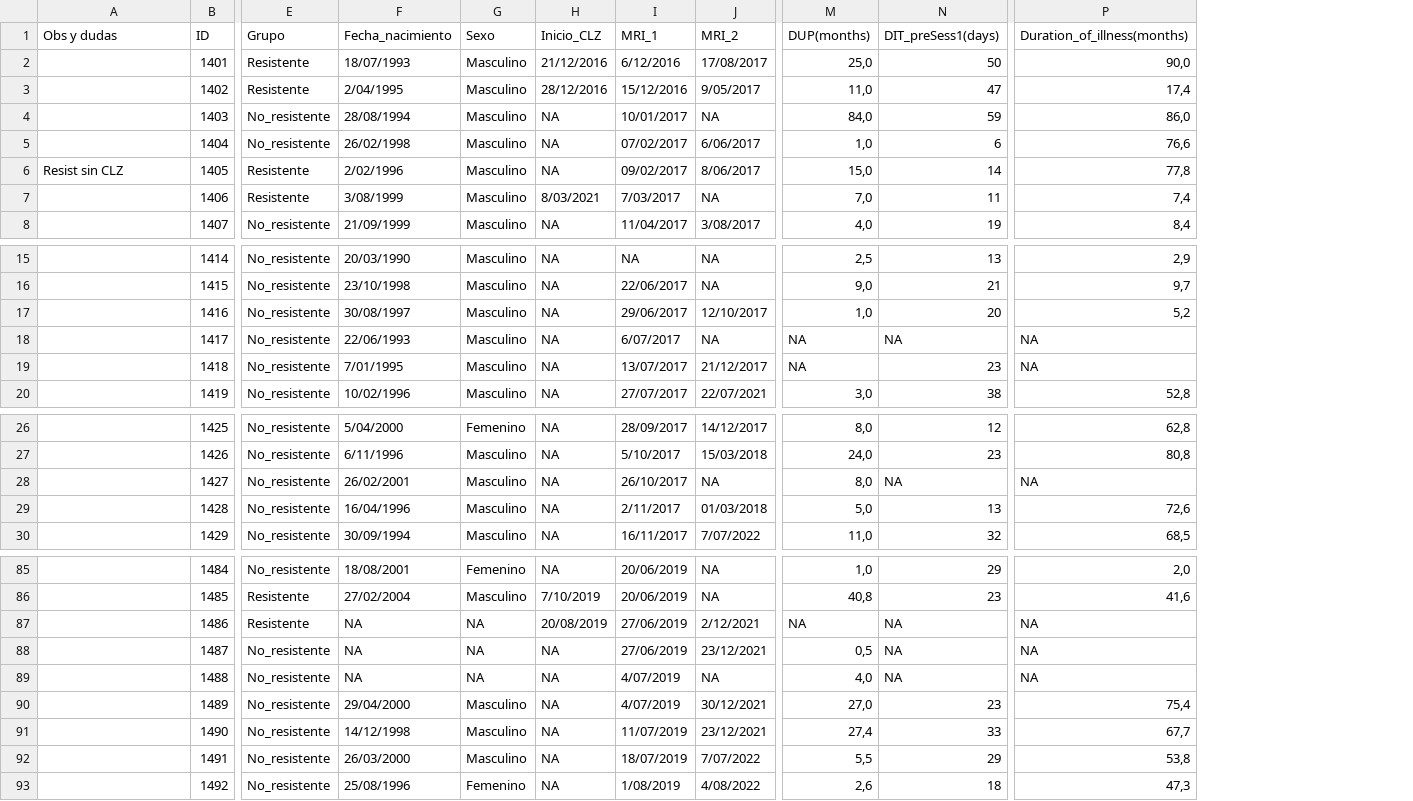
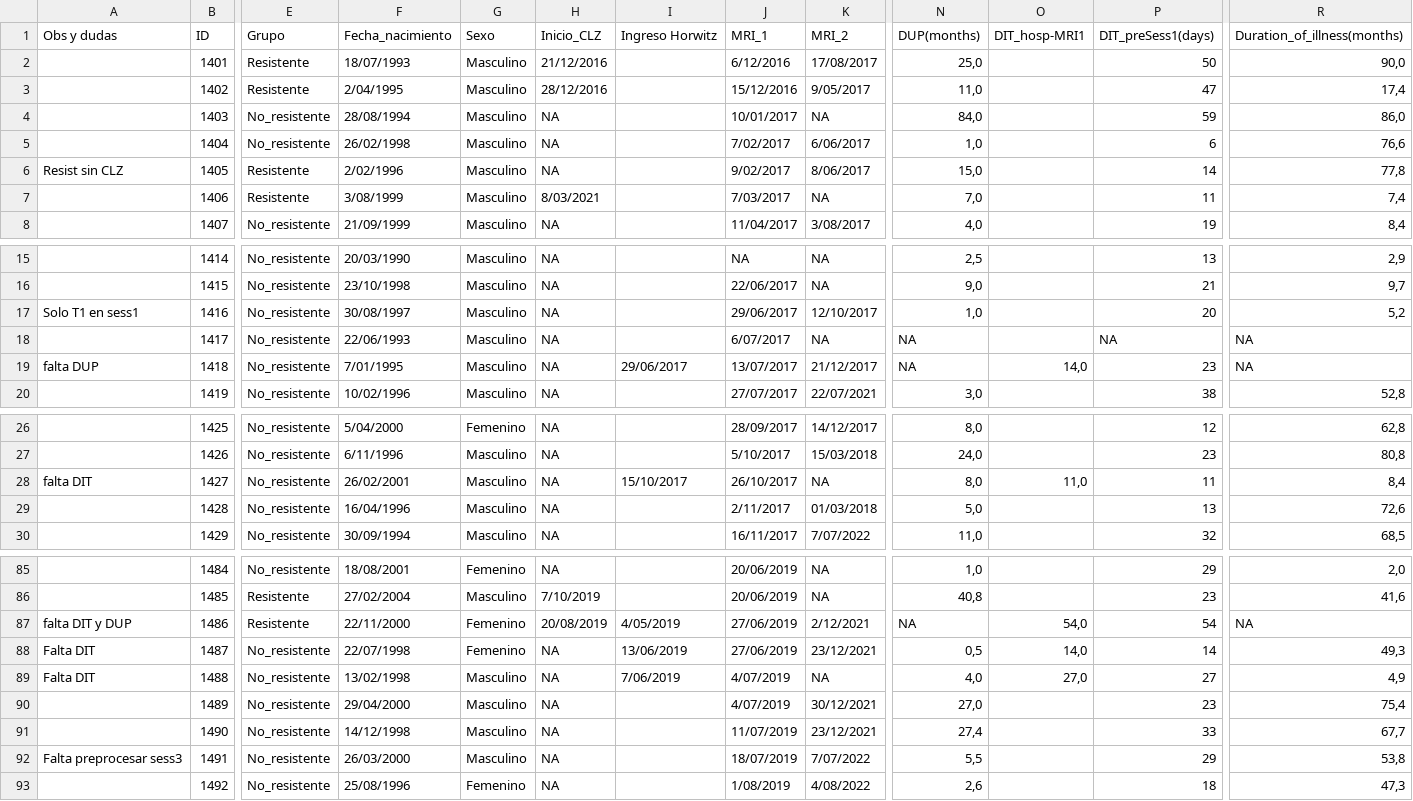
Before and after one commit to angietep/Striatocortical-connectivity-FEPtrt, a CSV file: LongitudinalPLOT/subjects_PEP_Jan2024.csv, drawn as a sheet; only a part is shown, gaps mark what is left out; addresses are those after the commit; the diff covers the shown part only; the diff names each change by its address in the sheet, - before the commit and + after, or states it on an @@ line.

```diff
--- a/LongitudinalPLOT/subjects_PEP_Jan2024.csv
+++ b/LongitudinalPLOT/subjects_PEP_Jan2024.csv
+column I (Ingreso Horwitz), row 19: 29/06/2017; row 28: 15/10/2017; rows 87-89: 4/05/2019 | 13/06/2019 | 7/06/2019
+column O (DIT_hosp-MRI1), row 19: 14,0; row 28: 11,0; rows 87-89: 54,0 | 14,0 | 27,0
-J5 (MRI_1): 07/02/2017
+J5 (MRI_1): 7/02/2017
-J6 (MRI_1): 09/02/2017
+J6 (MRI_1): 9/02/2017
-A17 (Obs y dudas): (empty)
+A17 (Obs y dudas): Solo T1 en sess1
-A19 (Obs y dudas): (empty)
+A19 (Obs y dudas): falta DUP
-A28 (Obs y dudas): (empty)
+A28 (Obs y dudas): falta DIT
-P28 (DIT_preSess1(days)): NA
+P28 (DIT_preSess1(days)): 11
-R28 (Duration_of_illness(months)): NA
+R28 (Duration_of_illness(months)): 8,4
-A87 (Obs y dudas): (empty)
+A87 (Obs y dudas): falta DIT y DUP
-F87 (Fecha_nacimiento): NA
+F87 (Fecha_nacimiento): 22/11/2000
-G87:G88 (Sexo): NA
+G87:G88 (Sexo): Femenino
-P87 (DIT_preSess1(days)): NA
+P87 (DIT_preSess1(days)): 54
-A88:A89 (Obs y dudas): (empty)
+A88:A89 (Obs y dudas): Falta DIT
-F88 (Fecha_nacimiento): NA
+F88 (Fecha_nacimiento): 22/07/1998
-P88 (DIT_preSess1(days)): NA
+P88 (DIT_preSess1(days)): 14
-R88 (Duration_of_illness(months)): NA
+R88 (Duration_of_illness(months)): 49,3
-F89 (Fecha_nacimiento): NA
+F89 (Fecha_nacimiento): 13/02/1998
-G89 (Sexo): NA
+G89 (Sexo): Masculino
-P89 (DIT_preSess1(days)): NA
+P89 (DIT_preSess1(days)): 27
-R89 (Duration_of_illness(months)): NA
+R89 (Duration_of_illness(months)): 4,9
-A92 (Obs y dudas): (empty)
+A92 (Obs y dudas): Falta preprocesar sess3
```
Also changed, not shown: 8 added rows and 33 edited cells elsewhere in this file, LongitudinalPLOT/subjects_finallist.csv, 2 other files.
